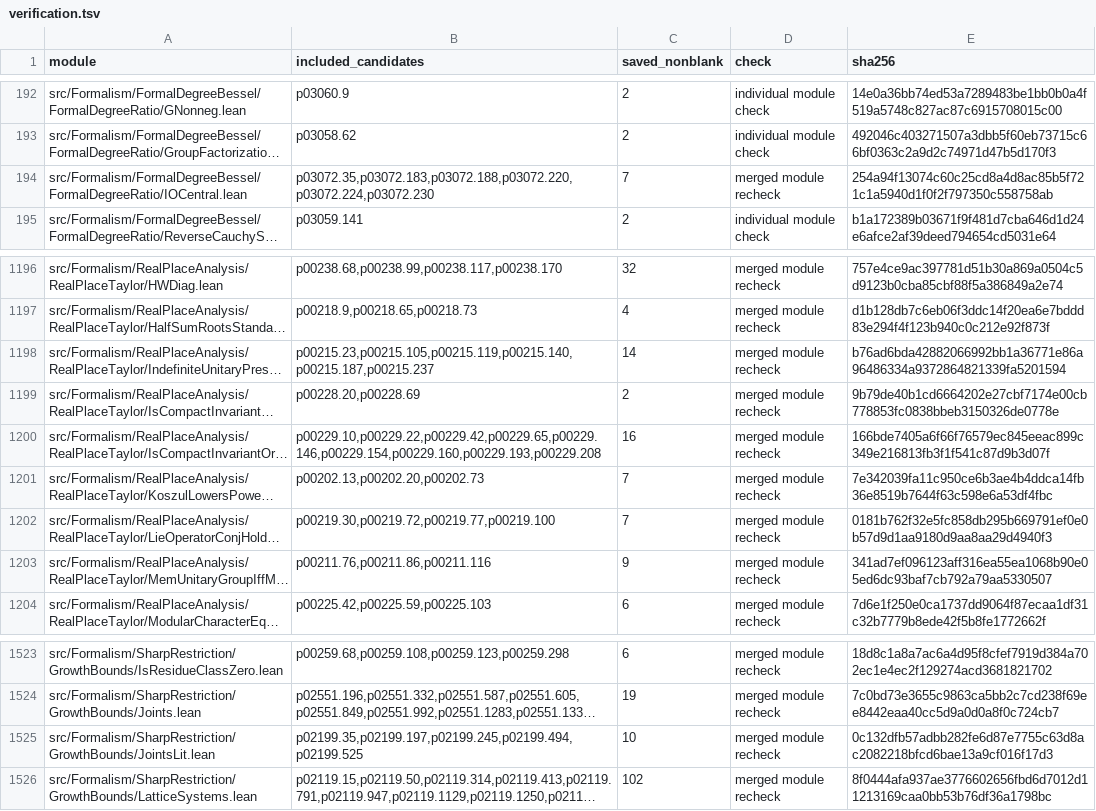
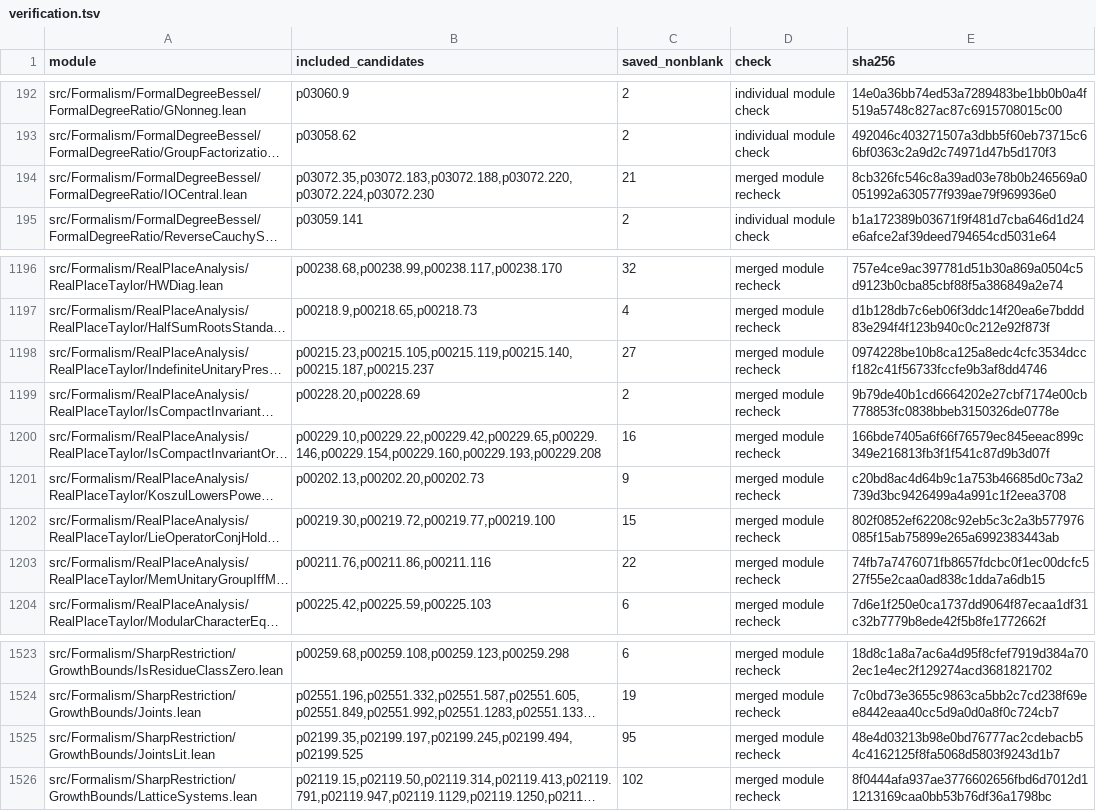
Before and after one commit to graohene10-spec/alpoge-lean-proof-shortening, a TSV file: verification.tsv, drawn as a sheet; only a part is shown, gaps mark what is left out; long unchanged cells end in …; the diff names each change by its address in the sheet, - before the commit and + after, or states it on an @@ line.

Commit message:
Record signature matrix and unit-orbit module rechecks

```diff
--- a/verification.tsv
+++ b/verification.tsv
-C194 (saved_nonblank): 7
+C194 (saved_nonblank): 21
-E194 (sha256): 254a94f13074c60c25cd8a4d8ac85b5f721c1a5940d1f0f2f797350c558758ab
+E194 (sha256): 8cb326fc546c8a39ad03e78b0b246569a0051992a630577f939ae79f969936e0
-C1198 (saved_nonblank): 14
+C1198 (saved_nonblank): 27
-E1198 (sha256): b76ad6bda42882066992bb1a36771e86a96486334a9372864821339fa5201594
+E1198 (sha256): 0974228be10b8ca125a8edc4cfc3534dccf182c41f56733fccfe9b3af8dd4746
-C1201 (saved_nonblank): 7
+C1201 (saved_nonblank): 9
-E1201 (sha256): 7e342039fa11c950ce6b3ae4b4ddca14fb36e8519b7644f63c598e6a53df4fbc
+E1201 (sha256): c20bd8ac4d64b9c1a753b46685d0c73a2739d3bc9426499a4a991c1f2eea3708
-C1202 (saved_nonblank): 7
+C1202 (saved_nonblank): 15
-E1202 (sha256): 0181b762f32e5fc858db295b669791ef0e0b57d9d1aa9180d9aa8aa29d4940f3
+E1202 (sha256): 802f0852ef62208c92eb5c3c2a3b577976085f15ab75899e265a6992383443ab
-C1203 (saved_nonblank): 9
+C1203 (saved_nonblank): 22
-E1203 (sha256): 341ad7ef096123aff316ea55ea1068b90e05ed6dc93baf7cb792a79aa5330507
+E1203 (sha256): 74fb7a7476071fb8657fdcbc0f1ec00dcfc527f55e2caa0ad838c1dda7a6db15
-C1525 (saved_nonblank): 10
+C1525 (saved_nonblank): 95
-E1525 (sha256): 0c132dfb57adbb282fe6d87e7755c63d8ac2082218bfcd6bae13a9cf016f17d3
+E1525 (sha256): 48e4d03213b98e0bd76777ac2cdebacb54c4162125f8fa5068d5803f9243d1b7
```
Also changed, not shown: 1 other file.
